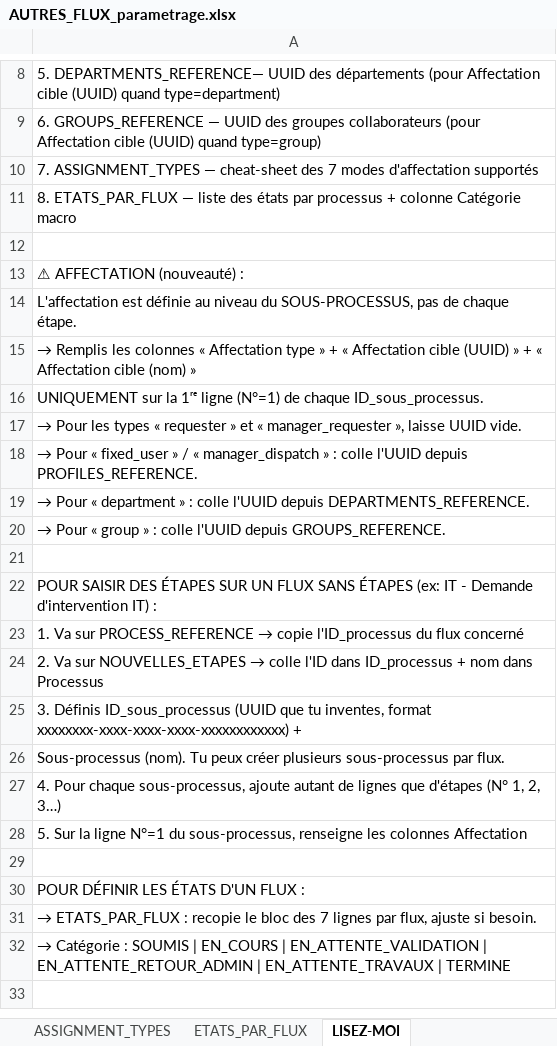
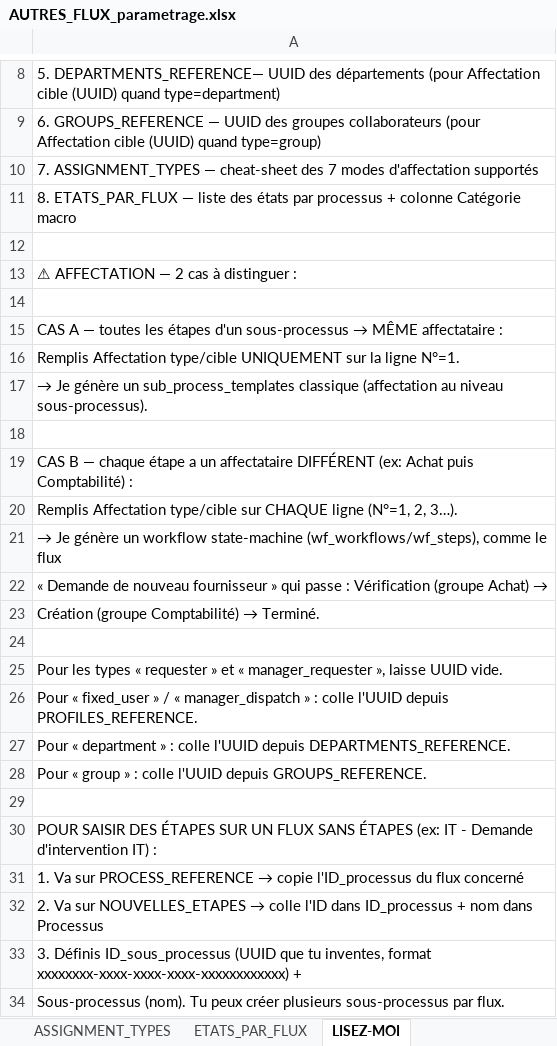
Before and after one commit to VALENTIN44220/keon-outil-de-gestion-de-tache, an Excel workbook: AUTRES_FLUX_parametrage.xlsx, sheet LISEZ-MOI, drawn as a sheet; only a part is shown, gaps mark what is left out; the shorter side is filled out with more unchanged rows; values as stored, in another font and other column widths than the file's, no borders; addresses are those after the commit; the diff names each change by its address in the sheet, - before the commit and + after, or states it on an @@ line.

```diff
--- a/AUTRES_FLUX_parametrage.xlsx (sheet LISEZ-MOI)
+++ b/AUTRES_FLUX_parametrage.xlsx (sheet LISEZ-MOI)
-A13: ⚠ AFFECTATION (nouveauté) :
+A13: ⚠ AFFECTATION — 2 cas à distinguer :
+row 14: (empty)
@@ A15: L'affectation est définie au niveau du SOUS-PROCESSUS, pas de chaque étape. → CAS A — toutes les étapes d'un sous-processus → MÊME affectataire : @@
-A16: → Remplis les colonnes « Affectation type » + « Affectation cible (UUID) » + « Affectation cible (nom) »
+A16: Remplis Affectation type/cible UNIQUEMENT sur la ligne N°=1.
-A17: UNIQUEMENT sur la 1ʳᵉ ligne (N°=1) de chaque ID_sous_processus.
+A17: → Je génère un sub_process_templates classique (affectation au niveau sous-processus).
+row 18: (empty)
-A19: → Pour les types « requester » et « manager_requester », laisse UUID vide.
+A19: CAS B — chaque étape a un affectataire DIFFÉRENT (ex: Achat puis Comptabilité) :
-A20: → Pour « fixed_user » / « manager_dispatch » : colle l'UUID depuis PROFILES_REFERENCE.
+A20: Remplis Affectation type/cible sur CHAQUE ligne (N°=1, 2, 3…).
-A21: → Pour « department » : colle l'UUID depuis DEPARTMENTS_REFERENCE.
+A21: → Je génère un workflow state-machine (wf_workflows/wf_steps), comme le flux
-A22: → Pour « group » : colle l'UUID depuis GROUPS_REFERENCE.
+A22: « Demande de nouveau fournisseur » qui passe : Vérification (groupe Achat) →
+row 23: Création (groupe Comptabilité) → Terminé.
+row 24: (empty)
+row 25: Pour les types « requester » et « manager_requester », laisse UUID vide.
+row 26: Pour « fixed_user » / « manager_dispatch » : colle l'UUID depuis PROFILES_REFERENCE.
+row 27: Pour « department » : colle l'UUID depuis DEPARTMENTS_REFERENCE.
+row 28: Pour « group » : colle l'UUID depuis GROUPS_REFERENCE.
```
Also changed, not shown: sheet SERVICE_ACHAT, 1 other file.
